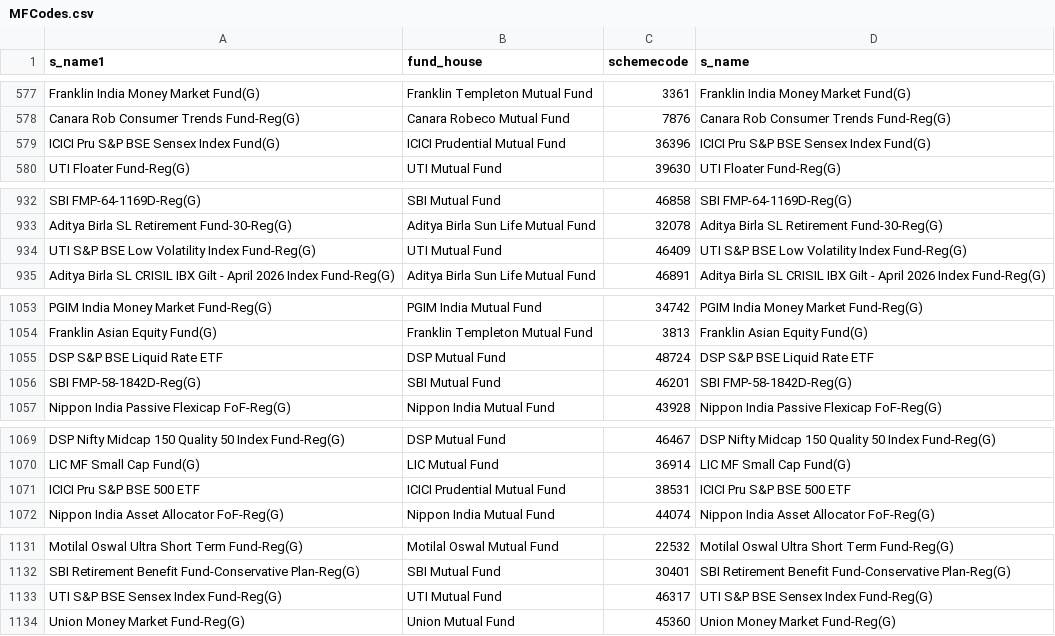
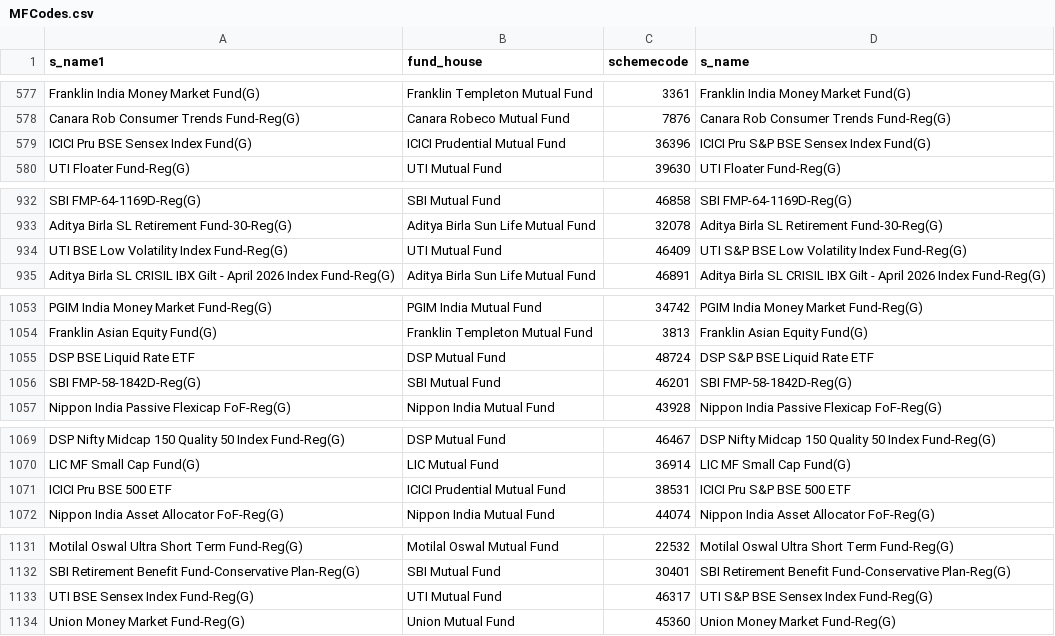
Before and after one commit to nikunjbaheti/MF_Holdinfs-gs, a CSV file: MFCodes.csv, drawn as a sheet; only a part is shown, gaps mark what is left out; the diff covers the shown part only.

```diff
--- a/MFCodes.csv
+++ b/MFCodes.csv
@@ -578,3 +578,3 @@ Franklin India Money Market Fund(G),Franklin Templeton Mutual Fund,3361,Franklin
 Canara Rob Consumer Trends Fund-Reg(G),Canara Robeco Mutual Fund,7876,Canara Rob Consumer Trends Fund-Reg(G)
-ICICI Pru S&P BSE Sensex Index Fund(G),ICICI Prudential Mutual Fund,36396,ICICI Pru S&P BSE Sensex Index Fund(G)
+ICICI Pru BSE Sensex Index Fund(G),ICICI Prudential Mutual Fund,36396,ICICI Pru S&P BSE Sensex Index Fund(G)
 UTI Floater Fund-Reg(G),UTI Mutual Fund,39630,UTI Floater Fund-Reg(G)
@@ -933,3 +933,3 @@ SBI FMP-64-1169D-Reg(G),SBI Mutual Fund,46858,SBI FMP-64-1169D-Reg(G)
 Aditya Birla SL Retirement Fund-30-Reg(G),Aditya Birla Sun Life Mutual Fund,32078,Aditya Birla SL Retirement Fund-30-Reg(G)
-UTI S&P BSE Low Volatility Index Fund-Reg(G),UTI Mutual Fund,46409,UTI S&P BSE Low Volatility Index Fund-Reg(G)
+UTI BSE Low Volatility Index Fund-Reg(G),UTI Mutual Fund,46409,UTI S&P BSE Low Volatility Index Fund-Reg(G)
 Aditya Birla SL CRISIL IBX Gilt - April 2026 Index Fund-Reg(G),Aditya Birla Sun Life Mutual Fund,46891,Aditya Birla SL CRISIL IBX Gilt - April 2026 Index Fund-Reg(G)
@@ -1054,3 +1054,3 @@ PGIM India Money Market Fund-Reg(G),PGIM India Mutual Fund,34742,PGIM India Mone
 Franklin Asian Equity Fund(G),Franklin Templeton Mutual Fund,3813,Franklin Asian Equity Fund(G)
-DSP S&P BSE Liquid Rate ETF,DSP Mutual Fund,48724,DSP S&P BSE Liquid Rate ETF
+DSP BSE Liquid Rate ETF,DSP Mutual Fund,48724,DSP S&P BSE Liquid Rate ETF
 SBI FMP-58-1842D-Reg(G),SBI Mutual Fund,46201,SBI FMP-58-1842D-Reg(G)
@@ -1070,3 +1070,3 @@ DSP Nifty Midcap 150 Quality 50 Index Fund-Reg(G),DSP Mutual Fund,46467,DSP Nift
 LIC MF Small Cap Fund(G),LIC Mutual Fund,36914,LIC MF Small Cap Fund(G)
-ICICI Pru S&P BSE 500 ETF,ICICI Prudential Mutual Fund,38531,ICICI Pru S&P BSE 500 ETF
+ICICI Pru BSE 500 ETF,ICICI Prudential Mutual Fund,38531,ICICI Pru S&P BSE 500 ETF
 Nippon India Asset Allocator FoF-Reg(G),Nippon India Mutual Fund,44074,Nippon India Asset Allocator FoF-Reg(G)
@@ -1132,3 +1132,3 @@ Motilal Oswal Ultra Short Term Fund-Reg(G),Motilal Oswal Mutual Fund,22532,Motil
 SBI Retirement Benefit Fund-Conservative Plan-Reg(G),SBI Mutual Fund,30401,SBI Retirement Benefit Fund-Conservative Plan-Reg(G)
-UTI S&P BSE Sensex Index Fund-Reg(G),UTI Mutual Fund,46317,UTI S&P BSE Sensex Index Fund-Reg(G)
+UTI BSE Sensex Index Fund-Reg(G),UTI Mutual Fund,46317,UTI S&P BSE Sensex Index Fund-Reg(G)
 Union Money Market Fund-Reg(G),Union Mutual Fund,45360,Union Money Market Fund-Reg(G)
```
Also changed, not shown: 1 added row, 2 moved rows and 9 edited cells elsewhere in this file, Benchmarks.csv, Historical returns.csv, 4 other files.
